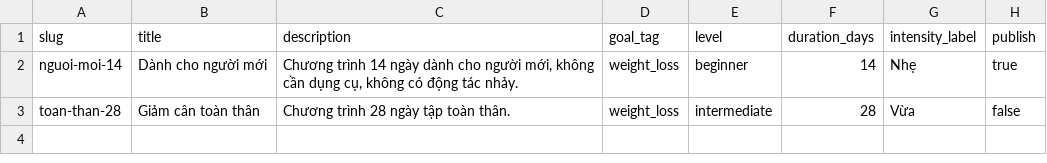
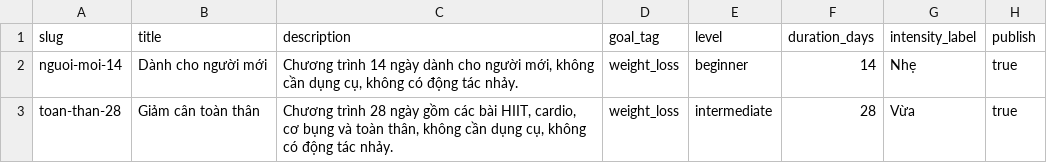
Before and after one commit to duytanjr/fitai, a CSV file: data/training/programs.csv, drawn as a sheet.

Commit message:
data(training): nội dung chương trình 28 ngày toàn thân

```diff
--- a/data/training/programs.csv
+++ b/data/training/programs.csv
@@ -2,2 +2,2 @@
 nguoi-moi-14,Dành cho người mới,"Chương trình 14 ngày dành cho người mới, không cần dụng cụ, không có động tác nhảy.",weight_loss,beginner,14,Nhẹ,true
-toan-than-28,Giảm cân toàn thân,Chương trình 28 ngày tập toàn thân.,weight_loss,intermediate,28,Vừa,false
+toan-than-28,Giảm cân toàn thân,"Chương trình 28 ngày gồm các bài HIIT, cardio, cơ bụng và toàn thân, không cần dụng cụ, không có động tác nhảy.",weight_loss,intermediate,28,Vừa,true
```
Also changed, not shown: 1 other file.
